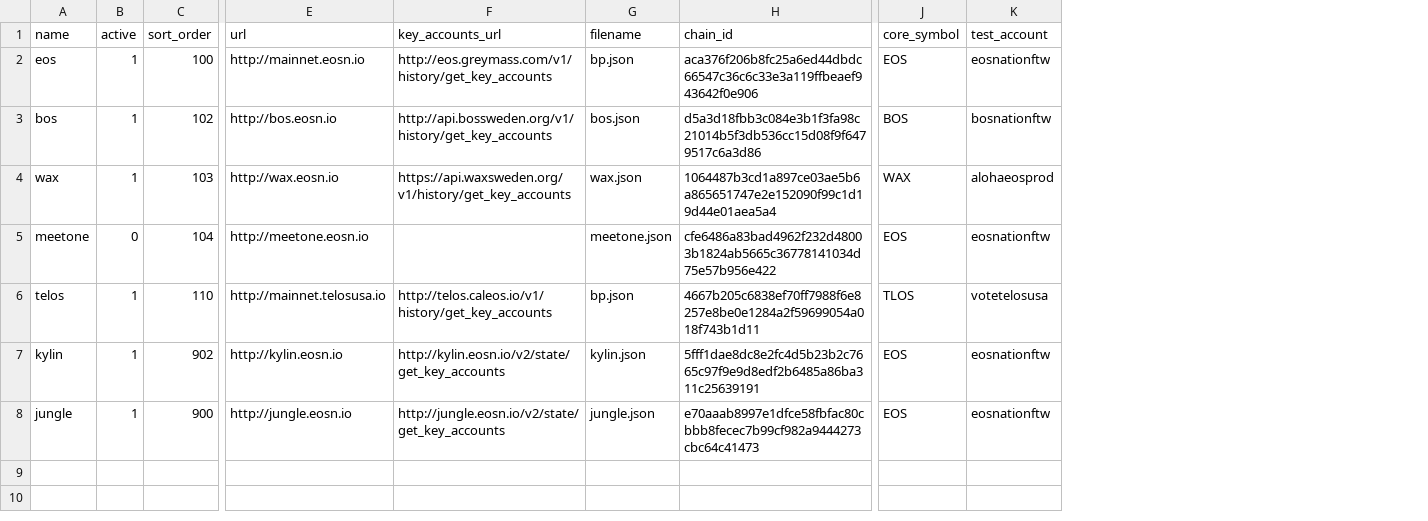
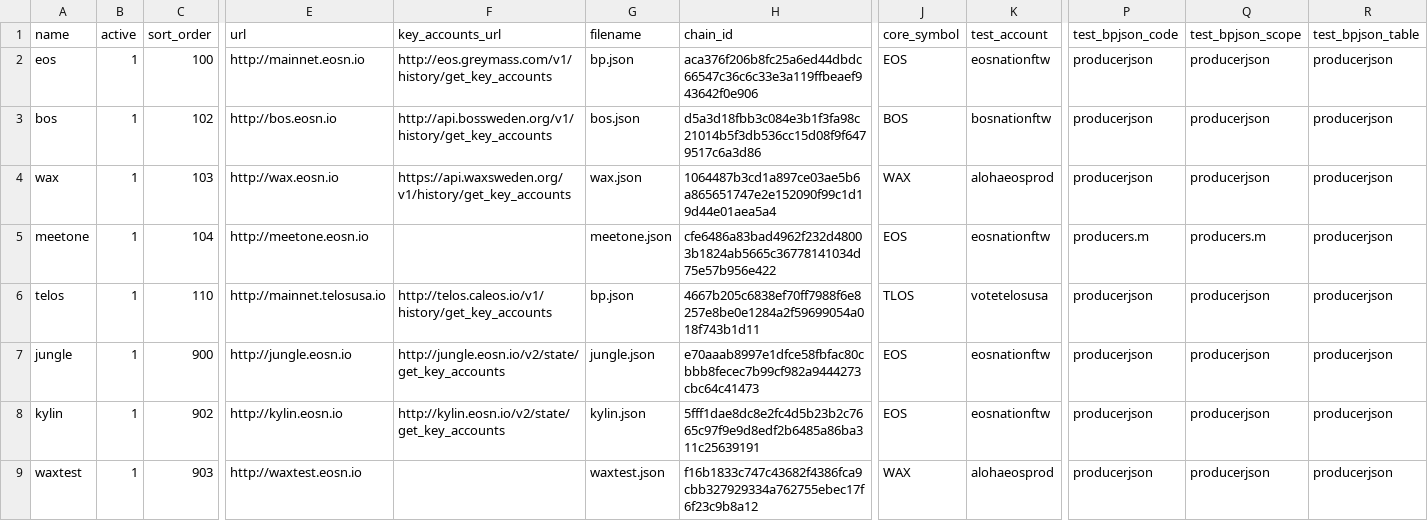
Before and after one commit to EOS-Nation/bpvalidate, a CSV file: config/chains.csv, drawn as a sheet; only a part is shown, gaps mark what is left out; addresses are those after the commit; rows hold the shown columns only; the diff covers the shown part only; the diff names each change by its address in the sheet, - before the commit and + after, or states it on an @@ line.

Commit message:
add new chains: meetone, waxtest; make paramters for bpjson onchain as parameters

```diff
--- a/config/chains.csv
+++ b/config/chains.csv
+column P (test_bpjson_code), rows 2-6: producerjson | producerjson | producerjson | producers.m | producerjson; rows 8-9: producerjson | producerjson
+column Q (test_bpjson_scope), rows 2-6: producerjson | producerjson | producerjson | producers.m | producerjson; rows 8-9: producerjson | producerjson
+column R (test_bpjson_table), rows 2-6: all producerjson; rows 8-9: producerjson | producerjson
-B5 (active): 0
+B5 (active): 1
+row 7: jungle | 1 | 900 | http://jungle.eosn.io | http://jungle.eosn.io/v2/state/get_key_accounts | jungle.json | e70aaab8997e1dfce58fbfac80cbbb8fecec7b99cf982a9444273cbc64c41473 | EOS | eosnationftw | producerjson | producerjson | producerjson
-A9 (name): jungle
+A9 (name): waxtest
-C9 (sort_order): 900
+C9 (sort_order): 903
-E9 (url): http://jungle.eosn.io
+E9 (url): http://waxtest.eosn.io
-F9 (key_accounts_url): http://jungle.eosn.io/v2/state/get_key_accounts
+F9 (key_accounts_url): (empty)
-G9 (filename): jungle.json
+G9 (filename): waxtest.json
-H9 (chain_id): e70aaab8997e1dfce58fbfac80cbbb8fecec7b99cf982a9444273cbc64c41473
+H9 (chain_id): f16b1833c747c43682f4386fca9cbb327929334a762755ebec17f6f23c9b8a12
-J9 (core_symbol): EOS
+J9 (core_symbol): WAX
-K9 (test_account): eosnationftw
+K9 (test_account): alohaeosprod
```
Also changed, not shown: 3 edited cells elsewhere in this file, 1 other file.
